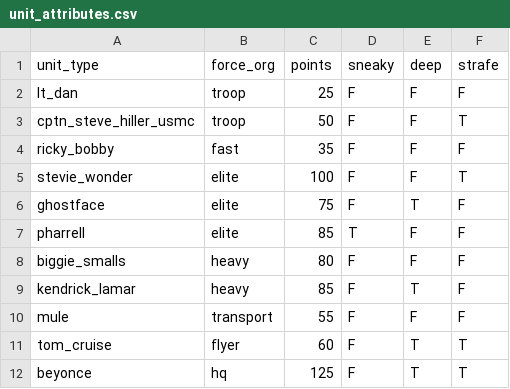
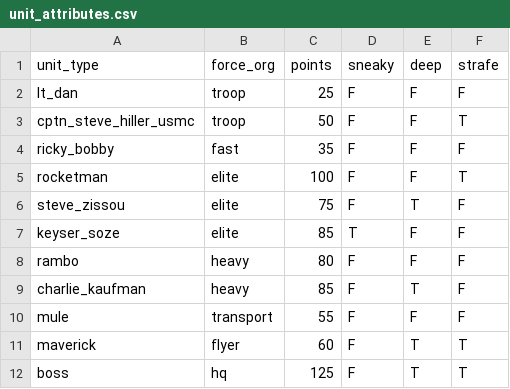
Before and after one commit to seth127/MundusCentrum, a CSV file: inst/extdata/unit_attributes.csv, drawn as a sheet.

Commit message:
feat: first draft of names.R and all associated files in inst/extdata/name-files/

```diff
--- a/inst/extdata/unit_attributes.csv
+++ b/inst/extdata/unit_attributes.csv
@@ -4,9 +4,9 @@ cptn_steve_hiller_usmc,troop,50,F,F,T
 ricky_bobby,fast,35,F,F,F
-stevie_wonder,elite,100,F,F,T
-ghostface,elite,75,F,T,F
-pharrell,elite,85,T,F,F
-biggie_smalls,heavy,80,F,F,F
-kendrick_lamar,heavy,85,F,T,F
+rocketman,elite,100,F,F,T
+steve_zissou,elite,75,F,T,F
+keyser_soze,elite,85,T,F,F
+rambo,heavy,80,F,F,F
+charlie_kaufman,heavy,85,F,T,F
 mule,transport,55,F,F,F
-tom_cruise,flyer,60,F,T,T
-beyonce,hq,125,F,T,T
+maverick,flyer,60,F,T,T
+boss,hq,125,F,T,T
```
Also changed, not shown: 27 other files.
